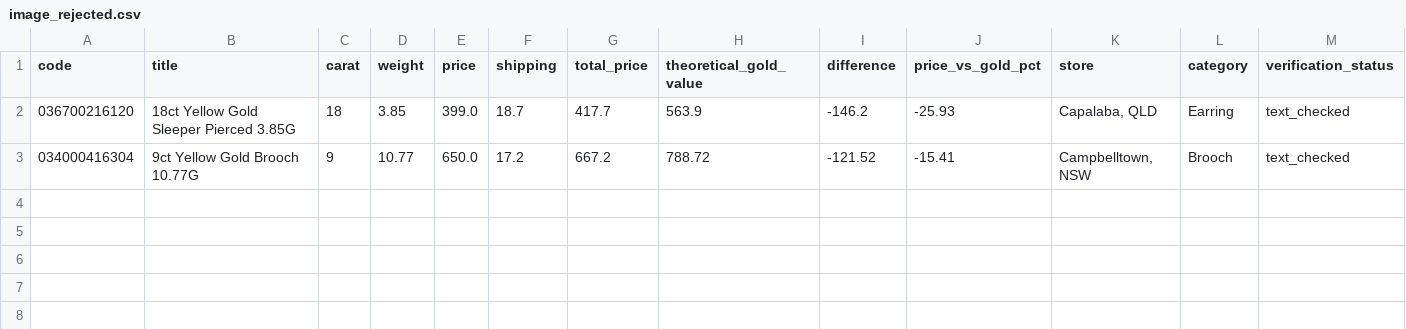
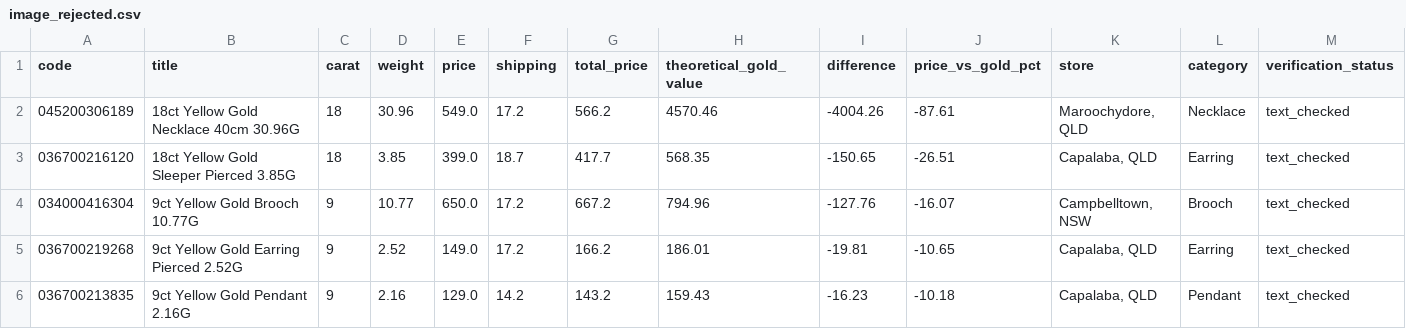
Before and after one commit to tycab03/gold-deal-finder, a CSV file: image_rejected.csv, drawn as a sheet; only a part is shown; addresses are those after the commit; rows hold the shown columns only; the diff names each change by its address in the sheet, - before the commit and + after, or states it on an @@ line.

```diff
--- a/image_rejected.csv
+++ b/image_rejected.csv
+row 2: 045200306189 | 18ct Yellow Gold Necklace 40cm 30.96G | 18 | 30.96 | 549.0 | 17.2 | 566.2 | 4570.46 | -4004.26 | -87.61 | Maroochydore, QLD | Necklace | text_checked
-H3 (theoretical_gold_value): 563.9
+H3 (theoretical_gold_value): 568.35
-I3 (difference): -146.2
+I3 (difference): -150.65
-J3 (price_vs_gold_pct): -25.93
+J3 (price_vs_gold_pct): -26.51
-H4 (theoretical_gold_value): 788.72
+H4 (theoretical_gold_value): 794.96
-I4 (difference): -121.52
+I4 (difference): -127.76
-J4 (price_vs_gold_pct): -15.41
+J4 (price_vs_gold_pct): -16.07
+row 5: 036700219268 | 9ct Yellow Gold Earring Pierced 2.52G | 9 | 2.52 | 149.0 | 17.2 | 166.2 | 186.01 | -19.81 | -10.65 | Capalaba, QLD | Earring | text_checked
+row 6: 036700213835 | 9ct Yellow Gold Pendant 2.16G | 9 | 2.16 | 129.0 | 14.2 | 143.2 | 159.43 | -16.23 | -10.18 | Capalaba, QLD | Pendant | text_checked
```
Also changed, not shown: 1 other file.
